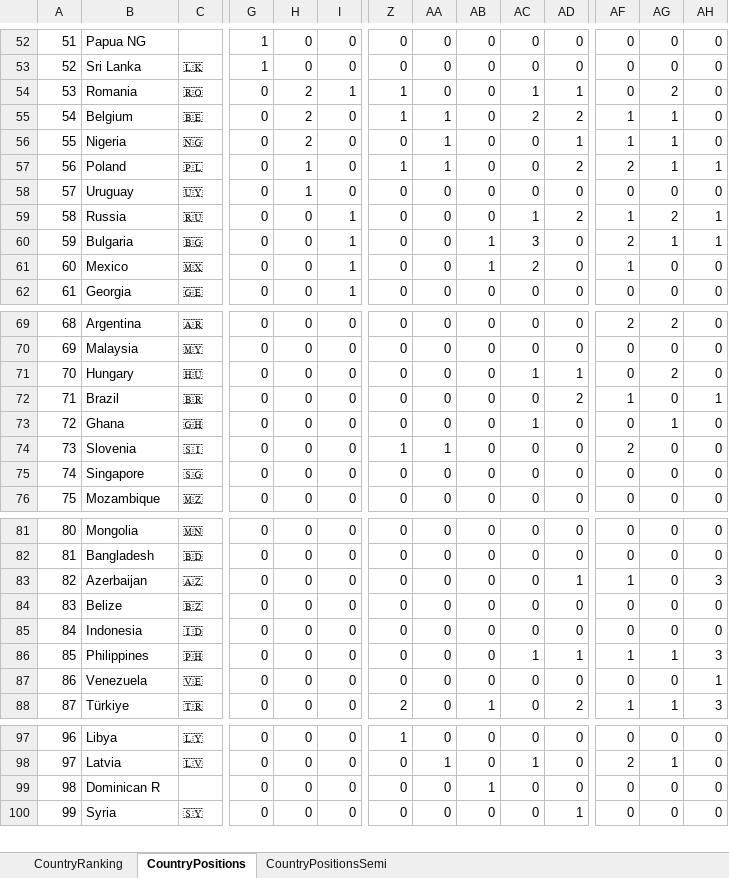
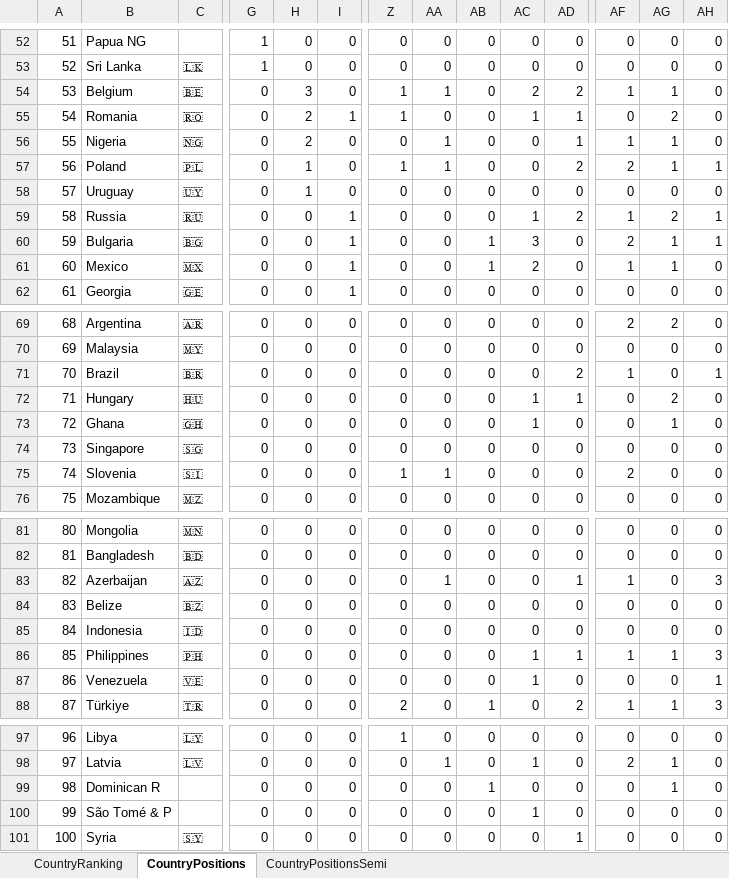
Before and after one commit to paveltodorov/EMSC, an Excel workbook: UNSC-Country-Ranking.xlsx, sheet CountryPositions, drawn as a sheet; only a part is shown, gaps mark what is left out; values as stored, in another font and other column widths than the file's, no borders; removed rows and columns are numbered as before the commit, all else as after; rows hold the shown columns only; the diff covers the shown part only; the diff names each change by its address in the sheet, - before the commit and + after, or states it on an @@ line.

```diff
--- a/UNSC-Country-Ranking.xlsx (sheet CountryPositions)
+++ b/UNSC-Country-Ranking.xlsx (sheet CountryPositions)
@@ column A renumbered from row 6 down @@
-row 54: 53 | Romania | 🇷🇴 | 0 | 2 | 1 | 1 | 0 | 0 | 1 | 1 | 0 | 2 | 0
-H54: 2
+H54: 3
+row 55: 54 | Romania | 🇷🇴 | 0 | 2 | 1 | 1 | 0 | 0 | 1 | 1 | 0 | 2 | 0
-AG61: 0
+AG61: 1
+row 71: 70 | Brazil | 🇧🇷 | 0 | 0 | 0 | 0 | 0 | 0 | 0 | 2 | 1 | 0 | 1
-row 72: 71 | Brazil | 🇧🇷 | 0 | 0 | 0 | 0 | 0 | 0 | 0 | 2 | 1 | 0 | 1
+row 74: 73 | Singapore | 🇸🇬 | 0 | 0 | 0 | 0 | 0 | 0 | 0 | 0 | 0 | 0 | 0
-row 75: 74 | Singapore | 🇸🇬 | 0 | 0 | 0 | 0 | 0 | 0 | 0 | 0 | 0 | 0 | 0
-AA83: 0
+AA83: 1
-AC87: 0
+AC87: 1
-AG99: 0
+AG99: 1
+row 100: 99 | São Tomé & P |  | 0 | 0 | 0 | 0 | 0 | 0 | 1 | 0 | 0 | 0 | 0
```
Also changed, not shown: 2 added rows, 2 removed rows and 50 edited cells elsewhere in this sheet, sheet CountryRanking, sheet CountryPositionsSemi, 1 other file.
